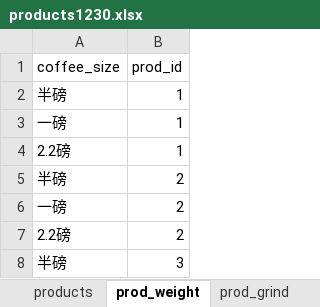
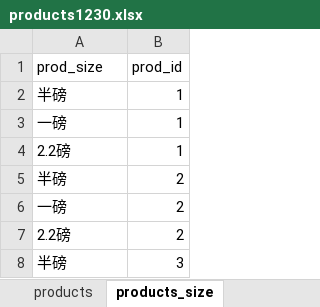
Before and after one commit to PochengChen0206/MINORI_Coffee_last, an Excel workbook: products1230.xlsx, sheet products_size, drawn as a sheet; only a part is shown; values as stored, in another font and other column widths than the file's, no borders; the diff names each change by its address in the sheet, - before the commit and + after, or states it on an @@ line.

```diff
--- a/products1230.xlsx (sheet products_size)
+++ b/products1230.xlsx (sheet products_size)
-sheet tab: prod_weight
+sheet tab: products_size
-A1: coffee_size
+A1: prod_size
```
Also changed, not shown: sheet products_grind, other sheet tabs, 4 other files.
